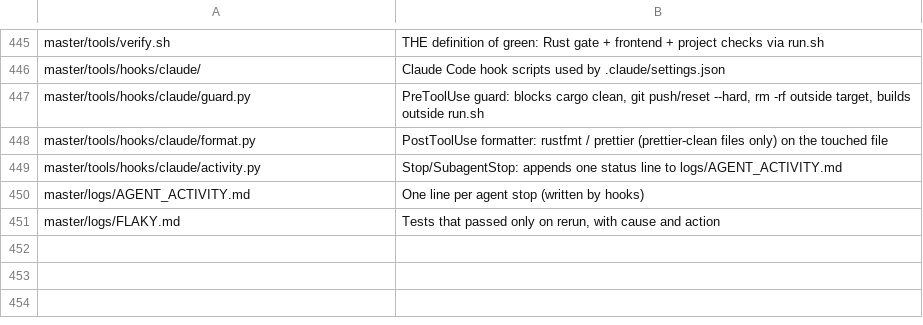
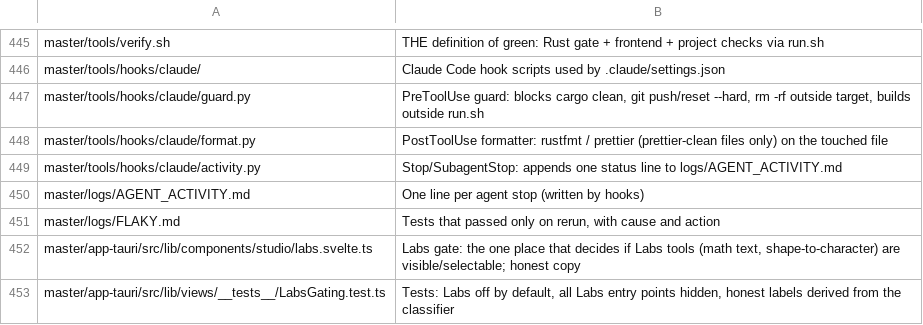
Before and after one commit to Hermes018/Ayra_PDF, a TSV file: master/tools/tree/descriptions.tsv, drawn as a sheet; only a part is shown, gaps mark what is left out.

```diff
--- a/master/tools/tree/descriptions.tsv
+++ b/master/tools/tree/descriptions.tsv
@@ -451 +451,3 @@ master/logs/AGENT_ACTIVITY.md	One line per agent stop (written by hooks)
 master/logs/FLAKY.md	Tests that passed only on rerun, with cause and action
+master/app-tauri/src/lib/components/studio/labs.svelte.ts	Labs gate: the one place that decides if Labs tools (math text, shape-to-character) are visible/selectable; honest copy
+master/app-tauri/src/lib/views/__tests__/LabsGating.test.ts	Tests: Labs off by default, all Labs entry points hidden, honest labels derived from the classifier
```
Also changed, not shown: 14 other files.
